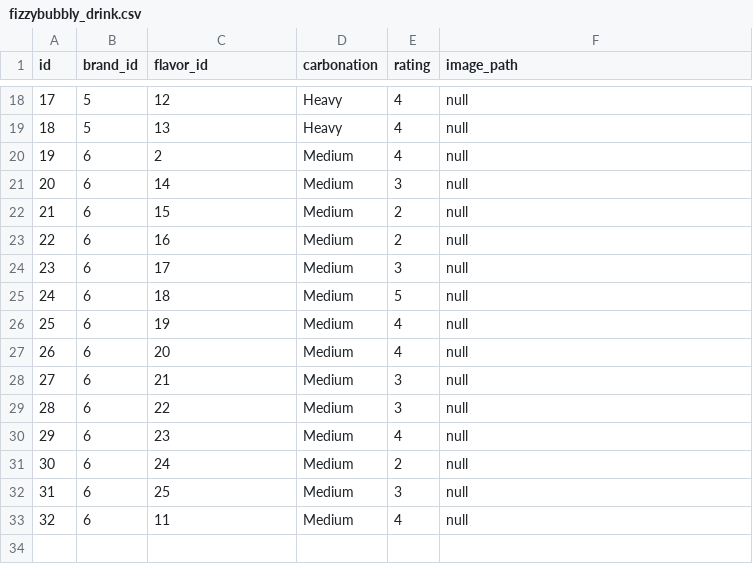
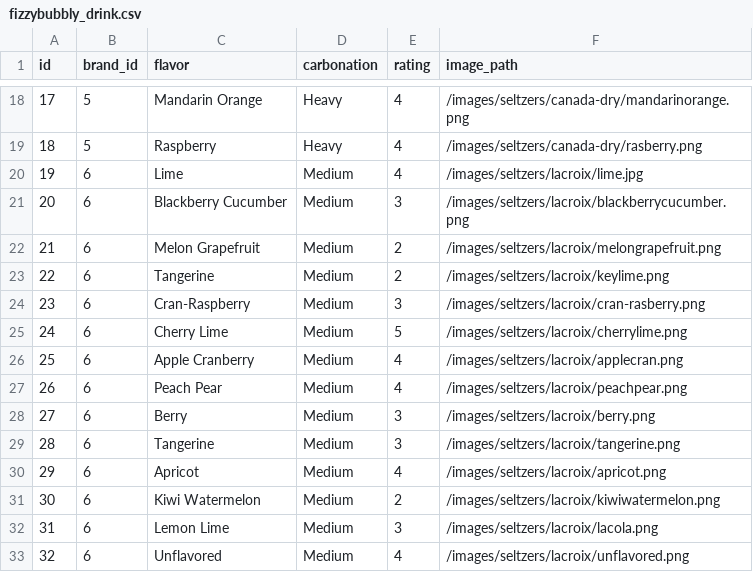
Before and after one commit to LaunchCodeLiftoffProjects/fizzybubbly, a CSV file: src/main/resources/fizzybubbly_drink.csv, drawn as a sheet; only a part is shown, gaps mark what is left out; the diff covers the shown part only.

```diff
--- a/src/main/resources/fizzybubbly_drink.csv
+++ b/src/main/resources/fizzybubbly_drink.csv
@@ -1 +1 @@
-id,brand_id,flavor_id,carbonation,rating,image_path
+id,brand_id,flavor,carbonation,rating,image_path
@@ -18,16 +18,16 @@ id,brand_id,flavor_id,carbonation,rating,image_path
-17,5,12,Heavy,4,null
-18,5,13,Heavy,4,null
-19,6,2,Medium,4,null
-20,6,14,Medium,3,null
-21,6,15,Medium,2,null
-22,6,16,Medium,2,null
-23,6,17,Medium,3,null
-24,6,18,Medium,5,null
-25,6,19,Medium,4,null
-26,6,20,Medium,4,null
-27,6,21,Medium,3,null
-28,6,22,Medium,3,null
-29,6,23,Medium,4,null
-30,6,24,Medium,2,null
-31,6,25,Medium,3,null
-32,6,11,Medium,4,null
+17,5,Mandarin Orange,Heavy,4,/images/seltzers/canada-dry/mandarinorange.png
+18,5,Raspberry,Heavy,4,/images/seltzers/canada-dry/rasberry.png
+19,6,Lime,Medium,4,/images/seltzers/lacroix/lime.jpg
+20,6,Blackberry Cucumber,Medium,3,/images/seltzers/lacroix/blackberrycucumber.png
+21,6,Melon Grapefruit,Medium,2,/images/seltzers/lacroix/melongrapefruit.png
+22,6,Tangerine,Medium,2,/images/seltzers/lacroix/keylime.png
+23,6,Cran-Raspberry,Medium,3,/images/seltzers/lacroix/cran-rasberry.png
+24,6,Cherry Lime,Medium,5,/images/seltzers/lacroix/cherrylime.png
+25,6,Apple Cranberry,Medium,4,/images/seltzers/lacroix/applecran.png
+26,6,Peach Pear,Medium,4,/images/seltzers/lacroix/peachpear.png
+27,6,Berry,Medium,3,/images/seltzers/lacroix/berry.png
+28,6,Tangerine,Medium,3,/images/seltzers/lacroix/tangerine.png
+29,6,Apricot,Medium,4,/images/seltzers/lacroix/apricot.png
+30,6,Kiwi Watermelon,Medium,2,/images/seltzers/lacroix/kiwiwatermelon.png
+31,6,Lemon Lime,Medium,3,/images/seltzers/lacroix/lacola.png
+32,6,Unflavored,Medium,4,/images/seltzers/lacroix/unflavored.png
```
Also changed, not shown: 32 edited cells elsewhere in this file, 6 other files.
